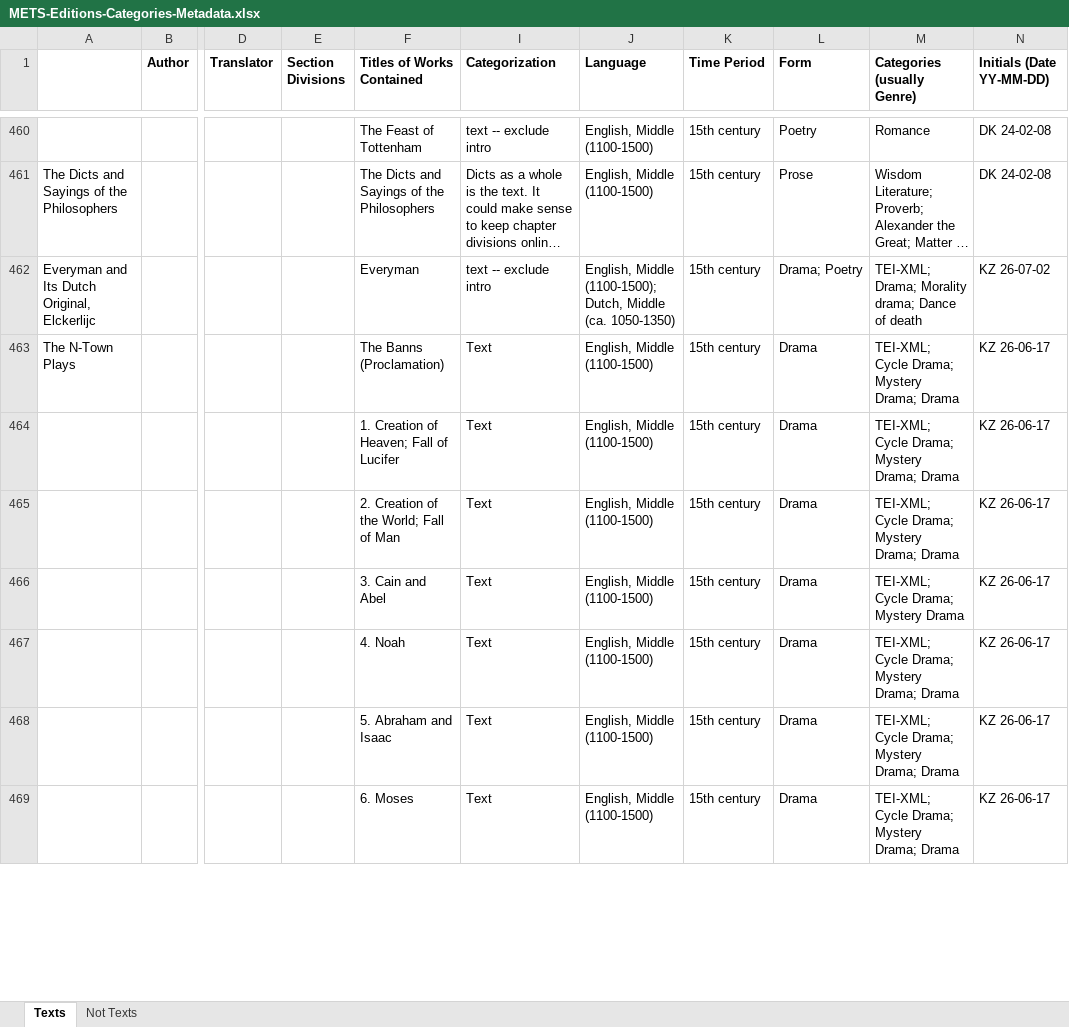
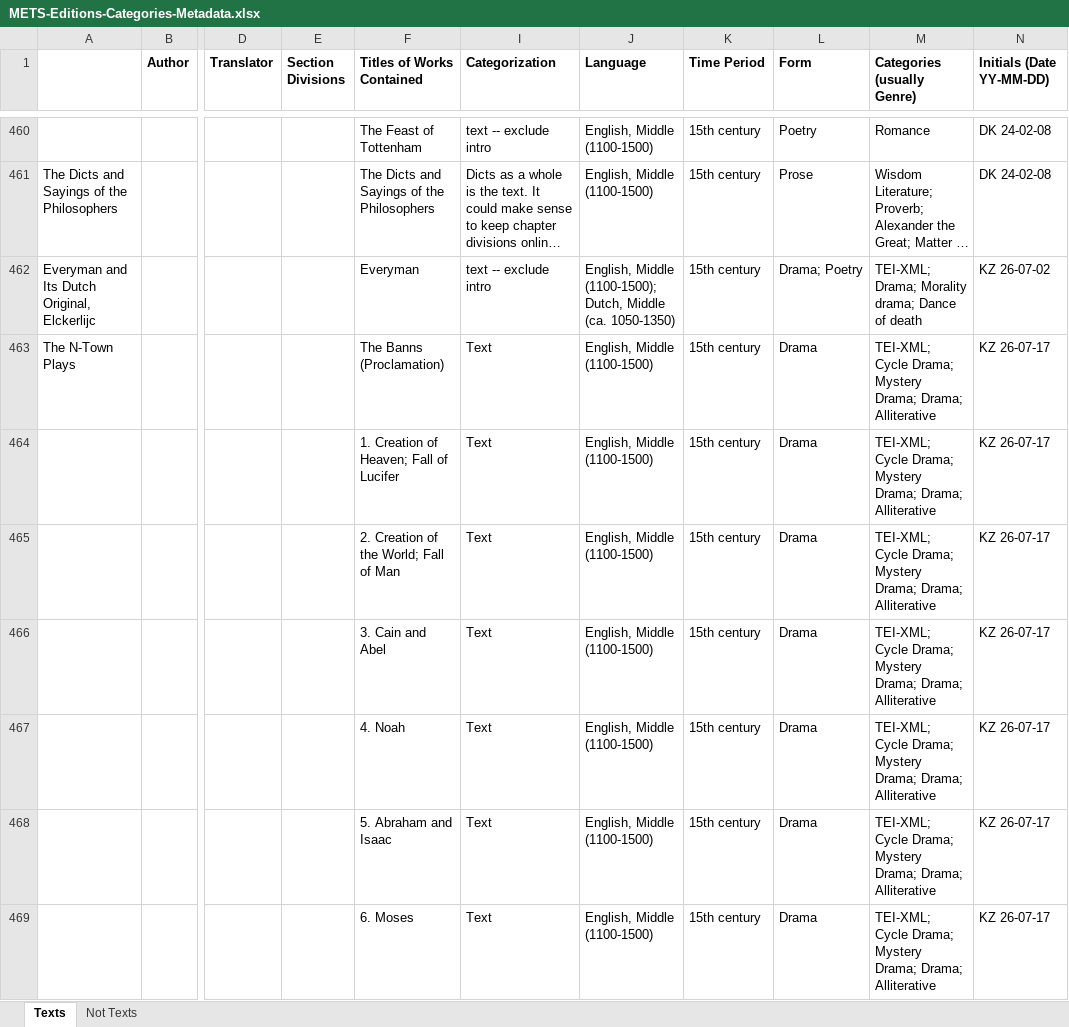
Before and after one commit to mets-editions/public-docs, an Excel workbook: METS-Editions-Categories-Metadata.xlsx, sheet Texts, drawn as a sheet; only a part is shown, gaps mark what is left out; long unchanged cells end in …; values as stored, in another font and other column widths than the file's, no borders; the diff covers the shown part only; the diff names each change by its address in the sheet, - before the commit and + after, or states it on an @@ line.

Commit message:
Add files via upload

```diff
--- a/METS-Editions-Categories-Metadata.xlsx (sheet Texts)
+++ b/METS-Editions-Categories-Metadata.xlsx (sheet Texts)
-M463:M465 (Categories (usually Genre)): …Mystery Drama; Drama
+M463:M465 (Categories (usually Genre)): …Mystery Drama; Drama; Alliterative
-N463:N469 (Initials (Date YY-MM-DD)): KZ 26-06-17
+N463:N469 (Initials (Date YY-MM-DD)): KZ 26-07-17
-M466 (Categories (usually Genre)): …Drama; Mystery Drama
+M466 (Categories (usually Genre)): …Drama; Mystery Drama; Drama; Alliterative
-M467:M469 (Categories (usually Genre)): …Mystery Drama; Drama
+M467:M469 (Categories (usually Genre)): …Mystery Drama; Drama; Alliterative
```
Also changed, not shown: 138 edited cells elsewhere in this sheet.
